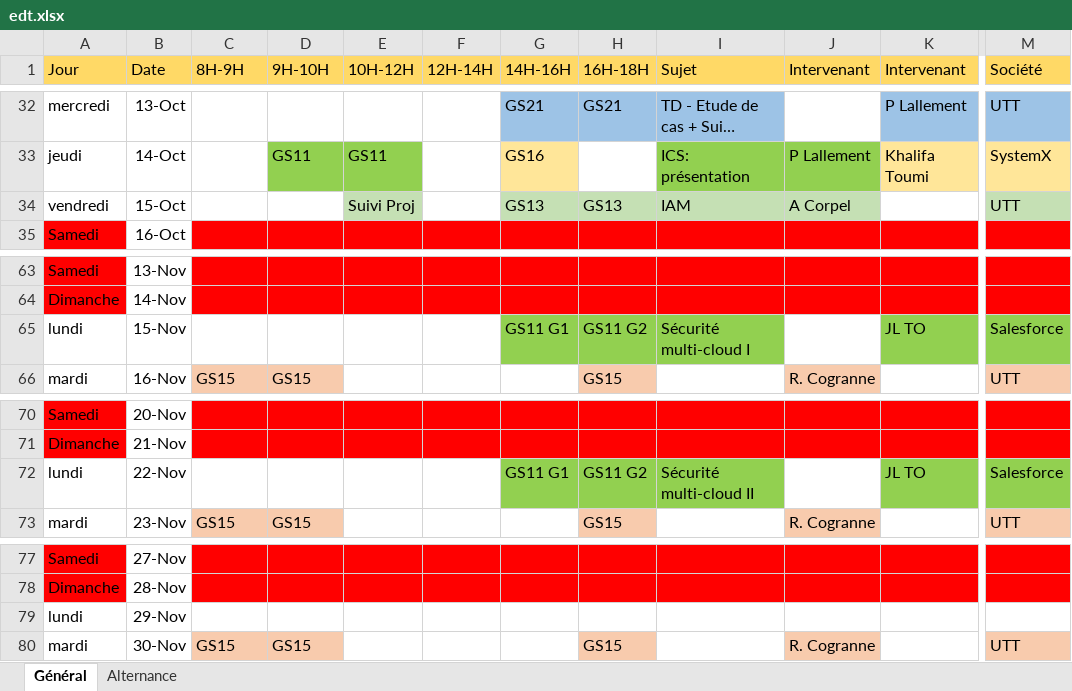
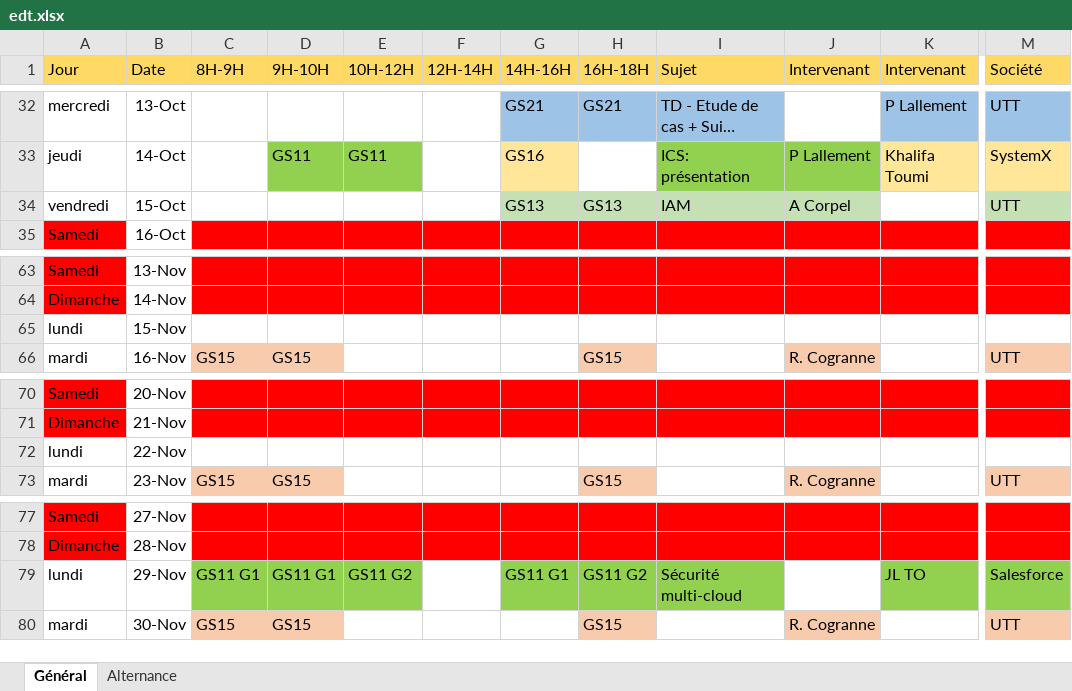
Before and after one commit to ThomasLachaux/ssi-scraper, an Excel workbook: edt.xlsx, sheet Général, drawn as a sheet; only a part is shown, gaps mark what is left out; long unchanged cells end in …; values as stored, in another font and other column widths than the file's, no borders; the diff names each change by its address in the sheet, - before the commit and + after, or states it on an @@ line.

```diff
--- a/edt.xlsx (sheet Général)
+++ b/edt.xlsx (sheet Général)
-E34 (10H-12H): Suivi Proj
+E34 (10H-12H): (empty)
-E34 fill: #C5E0B4
+E34 fill: none
-G65 (14H-16H): GS11 G1
+G65 (14H-16H): (empty)
-G65:I65 fill: #92D050
+G65:I65 fill: none
-H65 (16H-18H): GS11 G2
+H65 (16H-18H): (empty)
-I65 (Sujet): Sécurité multi-cloud I
+I65 (Sujet): (empty)
-K65 (Intervenant): JL TO
+K65 (Intervenant): (empty)
-K65 fill: #92D050
+K65 fill: none
-M65 (Société): Salesforce
+M65 (Société): (empty)
-M65 fill: #92D050
+M65 fill: none
-G72 (14H-16H): GS11 G1
+G72 (14H-16H): (empty)
-G72:I72 fill: #92D050
+G72:I72 fill: none
-H72 (16H-18H): GS11 G2
+H72 (16H-18H): (empty)
-I72 (Sujet): Sécurité multi-cloud II
+I72 (Sujet): (empty)
-K72 (Intervenant): JL TO
+K72 (Intervenant): (empty)
-K72 fill: #92D050
+K72 fill: none
-M72 (Société): Salesforce
+M72 (Société): (empty)
-M72 fill: #92D050
+M72 fill: none
-C79 (8H-9H): (empty)
+C79 (8H-9H): GS11 G1
-C79:E79 fill: none
+C79:E79 fill: #92D050
-D79 (9H-10H): (empty)
+D79 (9H-10H): GS11 G1
-E79 (10H-12H): (empty)
+E79 (10H-12H): GS11 G2
-G79 (14H-16H): (empty)
+G79 (14H-16H): GS11 G1
-G79:I79 fill: none
+G79:I79 fill: #92D050
-H79 (16H-18H): (empty)
+H79 (16H-18H): GS11 G2
-I79 (Sujet): (empty)
+I79 (Sujet): Sécurité multi-cloud
-K79 (Intervenant): (empty)
+K79 (Intervenant): JL TO
-K79 fill: none
+K79 fill: #92D050
-M79 (Société): (empty)
+M79 (Société): Salesforce
-M79 fill: none
+M79 fill: #92D050
```
Also changed, not shown: 4 other files.
